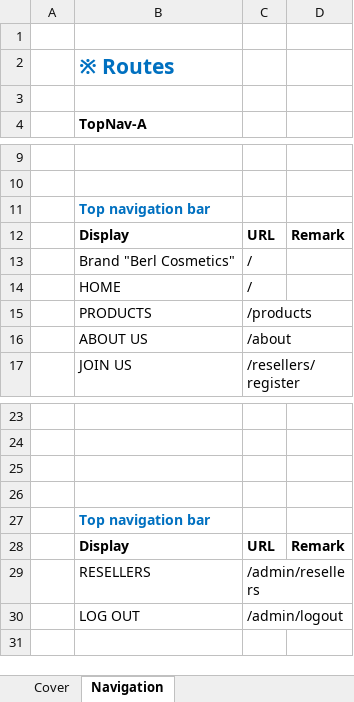
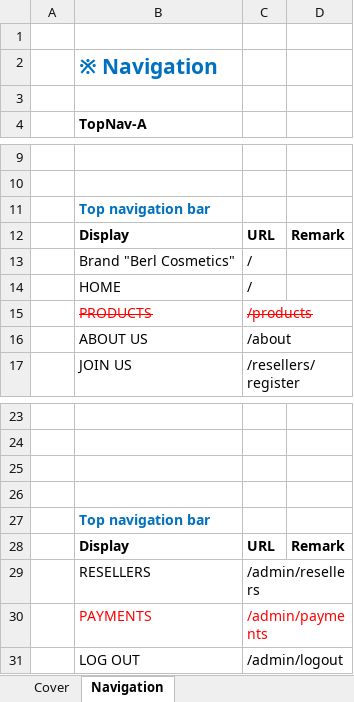
Before and after one commit to npratama/BERL, an Excel workbook: design/Frontend Design Document.xlsx, sheet Navigation, drawn as a sheet; only a part is shown, gaps mark what is left out; values as stored, in another font and other column widths than the file's, no borders; charts and pictures not drawn; the diff names each change by its address in the sheet, - before the commit and + after, or states it on an @@ line.

```diff
--- a/design/Frontend Design Document.xlsx (sheet Navigation)
+++ b/design/Frontend Design Document.xlsx (sheet Navigation)
-B2: ※ Routes
+B2: ※ Navigation
@@ B15:C15 strikethrough: off → on, text colour: black → #FF0000 @@
+row 30:  | PAYMENTS | /admin/payments
```
Also changed, not shown: design/Backend Design Document.xlsx, 2 other files.
